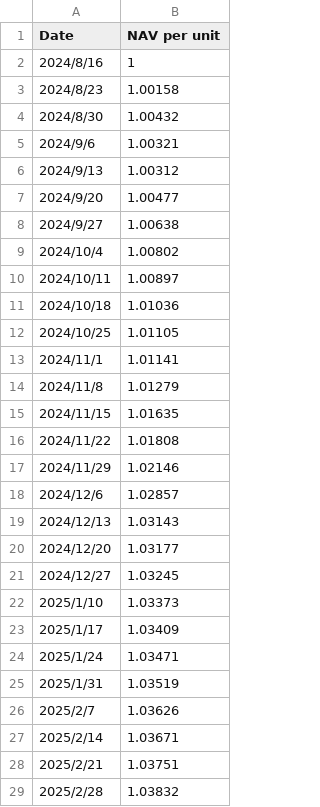
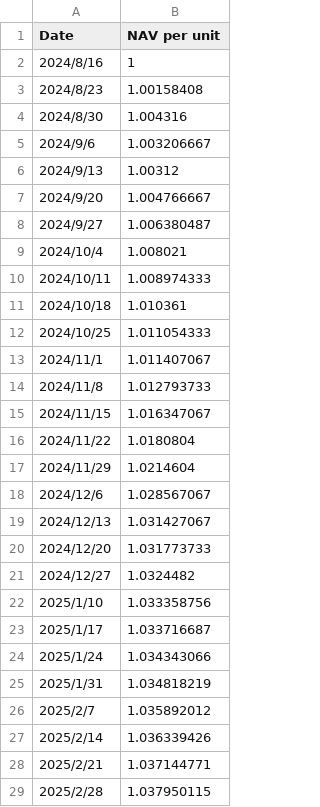
Before and after one commit to magicdlf/01capital, a CSV file: fof-info/data/arbitrage_coin.csv, drawn as a sheet; only a part is shown; the diff covers the shown part only.

Commit message:
Update fof-info files and add new data file

```diff
--- a/fof-info/data/arbitrage_coin.csv
+++ b/fof-info/data/arbitrage_coin.csv
@@ -2,28 +2,28 @@ Date,NAV per unit
 2024/8/16,1
-2024/8/23,1.00158
-2024/8/30,1.00432
-2024/9/6,1.00321
+2024/8/23,1.00158408
+2024/8/30,1.004316
+2024/9/6,1.003206667
 2024/9/13,1.00312
-2024/9/20,1.00477
-2024/9/27,1.00638
-2024/10/4,1.00802
-2024/10/11,1.00897
-2024/10/18,1.01036
-2024/10/25,1.01105
-2024/11/1,1.01141
-2024/11/8,1.01279
-2024/11/15,1.01635
-2024/11/22,1.01808
-2024/11/29,1.02146
-2024/12/6,1.02857
-2024/12/13,1.03143
-2024/12/20,1.03177
-2024/12/27,1.03245
-2025/1/10,1.03373
-2025/1/17,1.03409
-2025/1/24,1.03471
-2025/1/31,1.03519
-2025/2/7,1.03626
-2025/2/14,1.03671
-2025/2/21,1.03751
-2025/2/28,1.03832
+2024/9/20,1.004766667
+2024/9/27,1.006380487
+2024/10/4,1.008021
+2024/10/11,1.008974333
+2024/10/18,1.010361
+2024/10/25,1.011054333
+2024/11/1,1.011407067
+2024/11/8,1.012793733
+2024/11/15,1.016347067
+2024/11/22,1.0180804
+2024/11/29,1.0214604
+2024/12/6,1.028567067
+2024/12/13,1.031427067
+2024/12/20,1.031773733
+2024/12/27,1.0324482
+2025/1/10,1.033358756
+2025/1/17,1.033716687
+2025/1/24,1.034343066
+2025/1/31,1.034818219
+2025/2/7,1.035892012
+2025/2/14,1.036339426
+2025/2/21,1.037144771
+2025/2/28,1.037950115
```
Also changed, not shown: 4 added rows and 10 edited cells elsewhere in this file, 2 other files.
